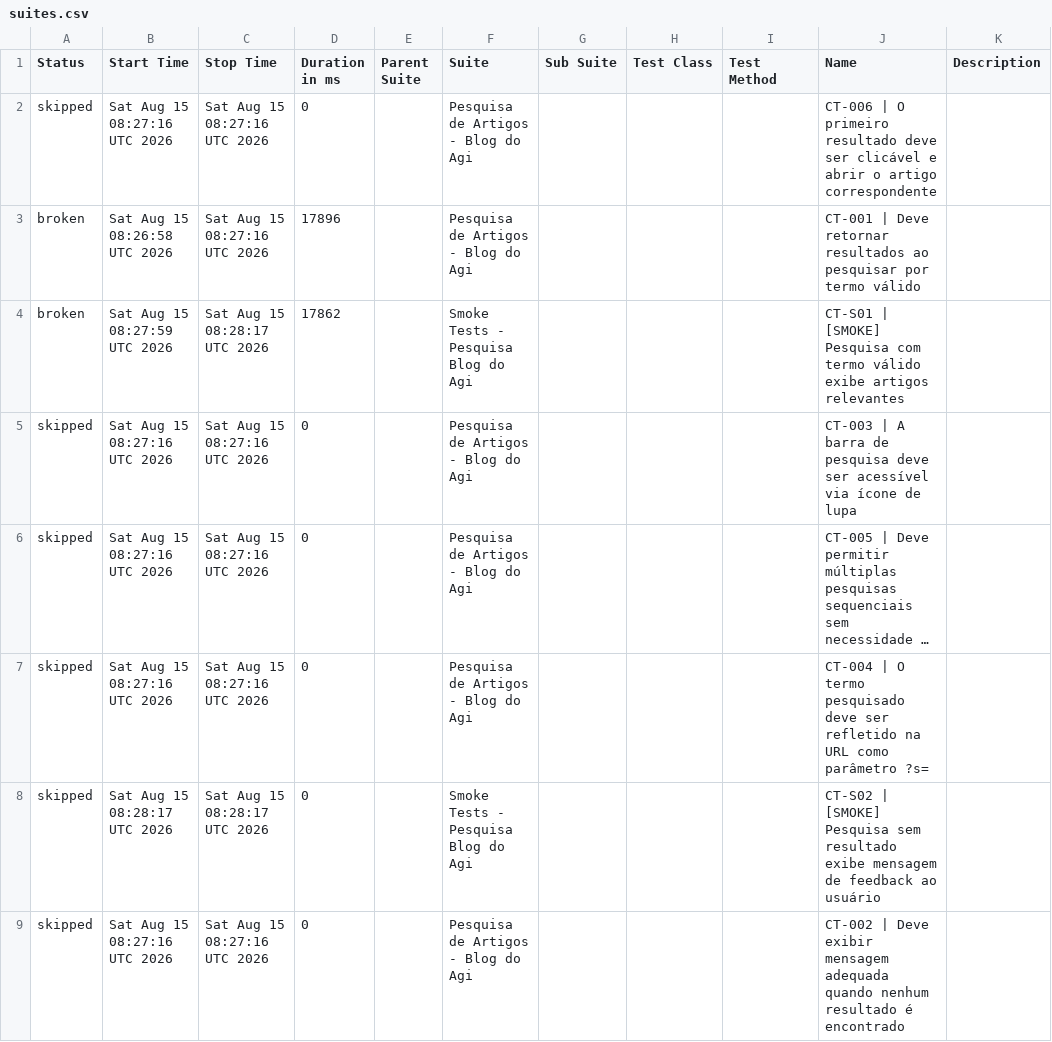
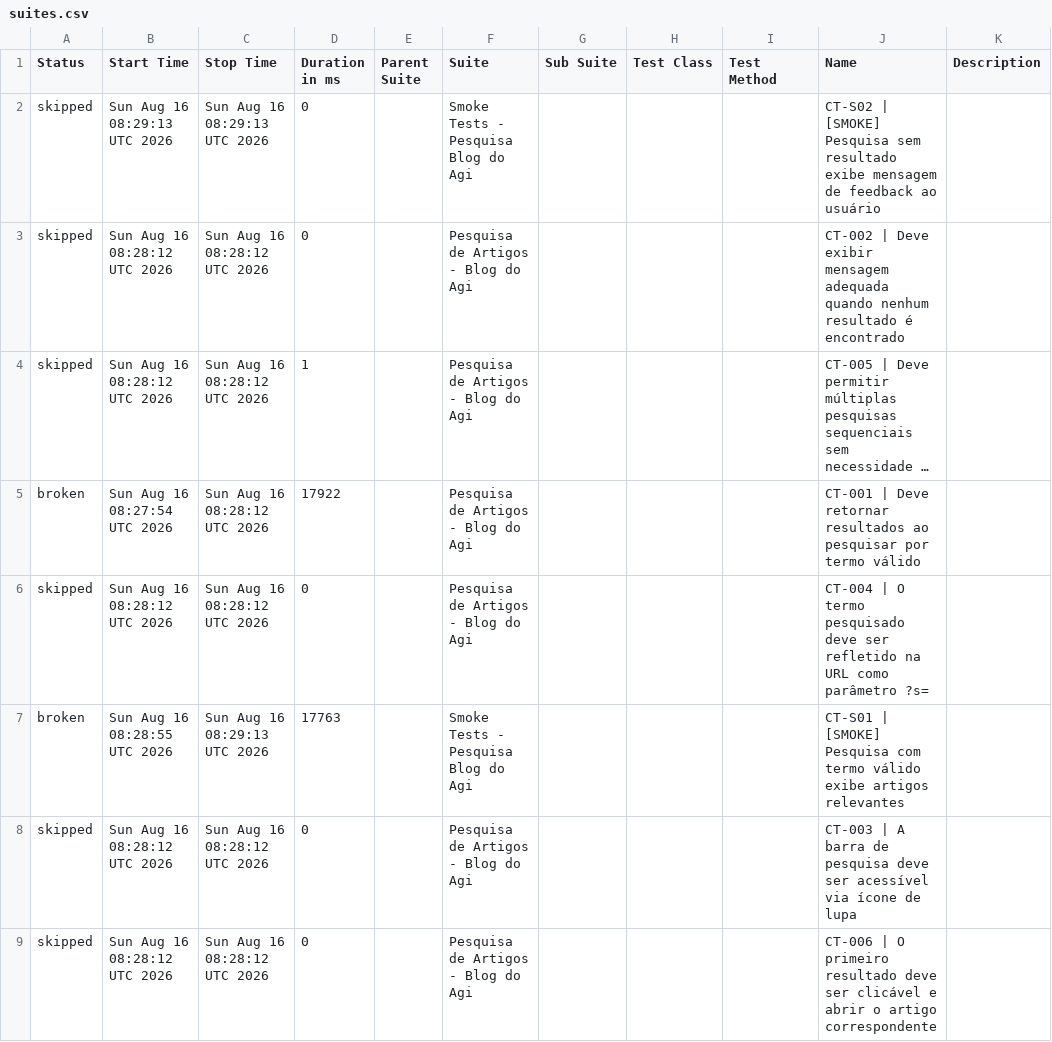
Before and after one commit to FranciscoGeorgeR/blogdoagi-cypress-tests, a CSV file: data/suites.csv, drawn as a sheet; long unchanged cells end in …; removed rows and columns are numbered as before the commit, all else as after; the diff names each change by its address in the sheet, - before the commit and + after, or states it on an @@ line.

```diff
--- a/data/suites.csv
+++ b/data/suites.csv
-B2 (Start Time): Sat Aug 15 08:27:16 UTC 2026
+B2 (Start Time): Sun Aug 16 08:29:13 UTC 2026
-C2 (Stop Time): Sat Aug 15 08:27:16 UTC 2026
+C2 (Stop Time): Sun Aug 16 08:29:13 UTC 2026
-F2 (Suite): Pesquisa de Artigos - Blog do Agi
+F2 (Suite): Smoke Tests - Pesquisa Blog do Agi
-J2 (Name): CT-006 | O primeiro resultado deve ser clicável e abrir o artigo correspondente
+J2 (Name): CT-S02 | [SMOKE] Pesquisa sem resultado exibe mensagem de feedback ao usuário
-row 3: broken | Sat Aug 15 08:26:58 UTC 2026 | Sat Aug 15 08:27:16 UTC 2026 | 17896 |  | Pesquisa de Artigos - Blog do Agi |  |  |  | CT-001 | Deve retornar resultados ao pesquisar por termo válido
-row 4: broken | Sat Aug 15 08:27:59 UTC 2026 | Sat Aug 15 08:28:17 UTC 2026 | 17862 |  | Smoke Tests - Pesquisa Blog do Agi |  |  |  | CT-S01 | [SMOKE] Pesquisa com termo válido exibe artigos relevantes
-B3:B4 (Start Time): Sat Aug 15 08:27:16 UTC 2026
+B3:B4 (Start Time): Sun Aug 16 08:28:12 UTC 2026
-C3:C4 (Stop Time): Sat Aug 15 08:27:16 UTC 2026
+C3:C4 (Stop Time): Sun Aug 16 08:28:12 UTC 2026
-J3 (Name): CT-003 | A barra de pesquisa deve ser acessível via ícone de lupa
+J3 (Name): CT-002 | Deve exibir mensagem adequada quando nenhum resultado é encontrado
-D4 (Duration in ms): 0
+D4 (Duration in ms): 1
+row 5: broken | Sun Aug 16 08:27:54 UTC 2026 | Sun Aug 16 08:28:12 UTC 2026 | 17922 |  | Pesquisa de Artigos - Blog do Agi |  |  |  | CT-001 | Deve retornar resultados ao pesquisar por termo válido
-B6 (Start Time): Sat Aug 15 08:27:16 UTC 2026
+B6 (Start Time): Sun Aug 16 08:28:12 UTC 2026
-C6 (Stop Time): Sat Aug 15 08:27:16 UTC 2026
+C6 (Stop Time): Sun Aug 16 08:28:12 UTC 2026
+row 7: broken | Sun Aug 16 08:28:55 UTC 2026 | Sun Aug 16 08:29:13 UTC 2026 | 17763 |  | Smoke Tests - Pesquisa Blog do Agi |  |  |  | CT-S01 | [SMOKE] Pesquisa com termo válido exibe artigos relevantes
-B8 (Start Time): Sat Aug 15 08:28:17 UTC 2026
+B8 (Start Time): Sun Aug 16 08:28:12 UTC 2026
-C8 (Stop Time): Sat Aug 15 08:28:17 UTC 2026
+C8 (Stop Time): Sun Aug 16 08:28:12 UTC 2026
-F8 (Suite): Smoke Tests - Pesquisa Blog do Agi
+F8 (Suite): Pesquisa de Artigos - Blog do Agi
-J8 (Name): CT-S02 | [SMOKE] Pesquisa sem resultado exibe mensagem de feedback ao usuário
+J8 (Name): CT-003 | A barra de pesquisa deve ser acessível via ícone de lupa
-B9 (Start Time): Sat Aug 15 08:27:16 UTC 2026
+B9 (Start Time): Sun Aug 16 08:28:12 UTC 2026
-C9 (Stop Time): Sat Aug 15 08:27:16 UTC 2026
+C9 (Stop Time): Sun Aug 16 08:28:12 UTC 2026
-J9 (Name): CT-002 | Deve exibir mensagem adequada quando nenhum resultado é encontrado
+J9 (Name): CT-006 | O primeiro resultado deve ser clicável e abrir o artigo correspondente
```
Also changed, not shown: 55 other files.
